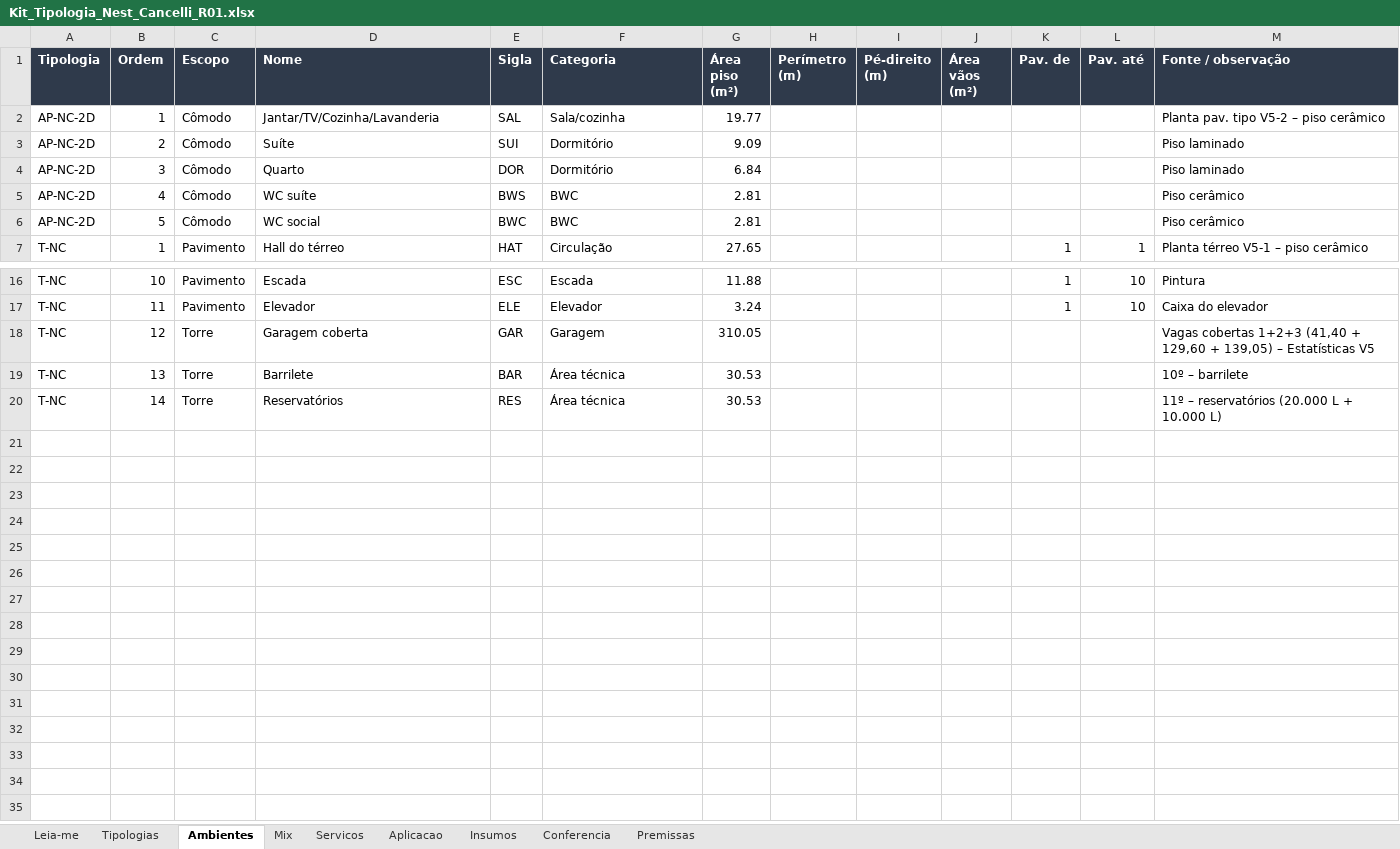
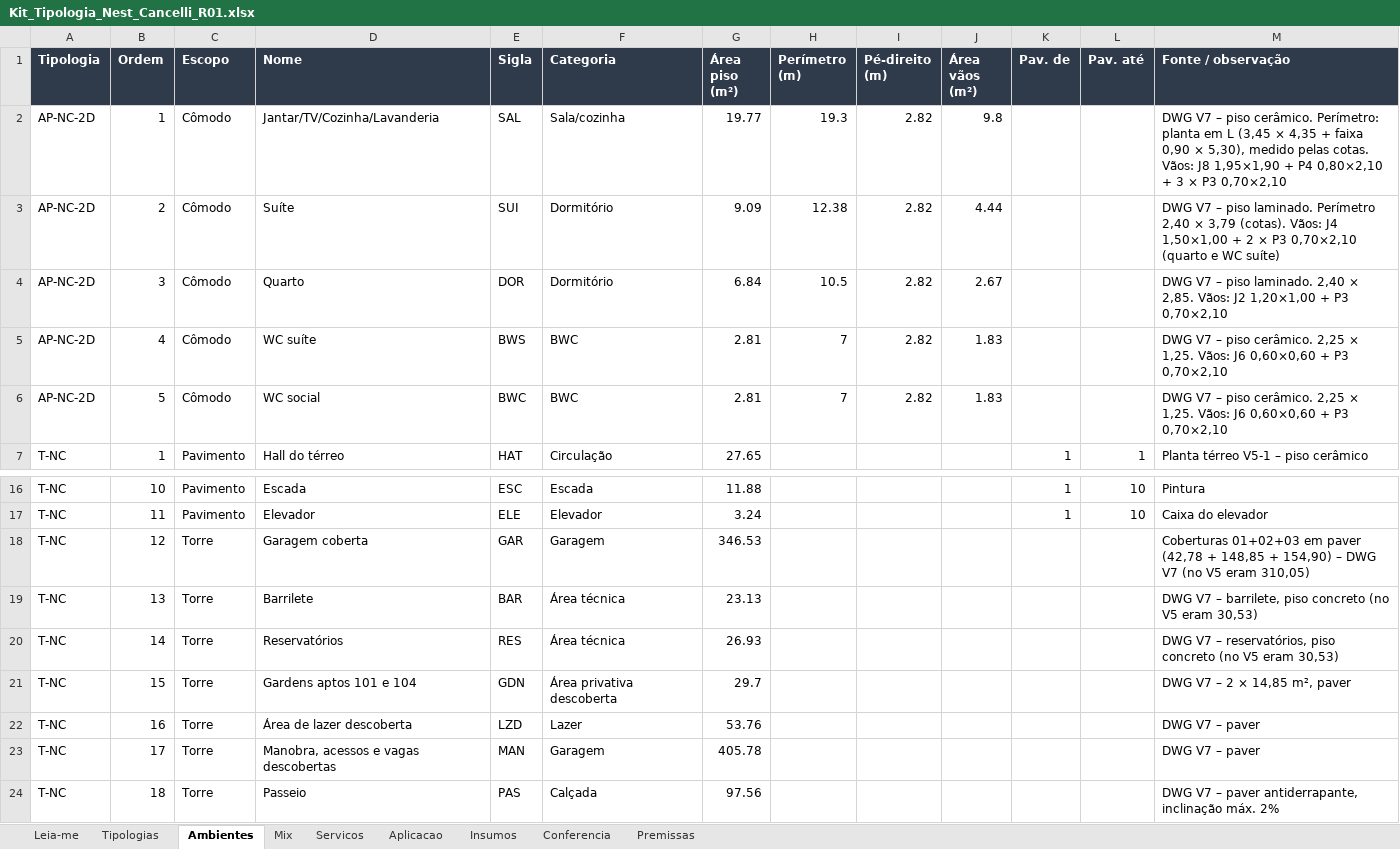
Before and after one commit to wellitonbarboza/sigeo, an Excel workbook: docs/kits/Kit_Tipologia_Nest_Cancelli_R01.xlsx, sheet Ambientes, drawn as a sheet; only a part is shown, gaps mark what is left out; values as stored, in another font and other column widths than the file's, no borders; the diff names each change by its address in the sheet, - before the commit and + after, or states it on an @@ line.

```diff
--- a/docs/kits/Kit_Tipologia_Nest_Cancelli_R01.xlsx (sheet Ambientes)
+++ b/docs/kits/Kit_Tipologia_Nest_Cancelli_R01.xlsx (sheet Ambientes)
-H2 (Perímetro (m)): (empty)
+H2 (Perímetro (m)): 19.3
-I2:I6 (Pé-direito (m)): (empty)
+I2:I6 (Pé-direito (m)): 2.82
-J2 (Área vãos (m²)): (empty)
+J2 (Área vãos (m²)): 9.8
-M2 (Fonte / observação): Planta pav. tipo V5-2 – piso cerâmico
+M2 (Fonte / observação): DWG V7 – piso cerâmico. Perímetro: planta em L (3,45 × 4,35 + faixa 0,90 × 5,30), medido pelas cotas. Vãos: J8 1,95×1,90 + P4 0,80×2,10 + 3 × P3 0,70×2,10
-H3 (Perímetro (m)): (empty)
+H3 (Perímetro (m)): 12.38
-J3 (Área vãos (m²)): (empty)
+J3 (Área vãos (m²)): 4.44
-M3 (Fonte / observação): Piso laminado
+M3 (Fonte / observação): DWG V7 – piso laminado. Perímetro 2,40 × 3,79 (cotas). Vãos: J4 1,50×1,00 + 2 × P3 0,70×2,10 (quarto e WC suíte)
-H4 (Perímetro (m)): (empty)
+H4 (Perímetro (m)): 10.5
-J4 (Área vãos (m²)): (empty)
+J4 (Área vãos (m²)): 2.67
-M4 (Fonte / observação): Piso laminado
+M4 (Fonte / observação): DWG V7 – piso laminado. 2,40 × 2,85. Vãos: J2 1,20×1,00 + P3 0,70×2,10
-H5:H6 (Perímetro (m)): (empty)
+H5:H6 (Perímetro (m)): 7
-J5:J6 (Área vãos (m²)): (empty)
+J5:J6 (Área vãos (m²)): 1.83
-M5:M6 (Fonte / observação): Piso cerâmico
+M5:M6 (Fonte / observação): DWG V7 – piso cerâmico. 2,25 × 1,25. Vãos: J6 0,60×0,60 + P3 0,70×2,10
-G18 (Área piso (m²)): 310.05
+G18 (Área piso (m²)): 346.53
-M18 (Fonte / observação): Vagas cobertas 1+2+3 (41,40 + 129,60 + 139,05) – Estatísticas V5
+M18 (Fonte / observação): Coberturas 01+02+03 em paver (42,78 + 148,85 + 154,90) – DWG V7 (no V5 eram 310,05)
-G19 (Área piso (m²)): 30.53
+G19 (Área piso (m²)): 23.13
-M19 (Fonte / observação): 10º – barrilete
+M19 (Fonte / observação): DWG V7 – barrilete, piso concreto (no V5 eram 30,53)
-G20 (Área piso (m²)): 30.53
+G20 (Área piso (m²)): 26.93
-M20 (Fonte / observação): 11º – reservatórios (20.000 L + 10.000 L)
+M20 (Fonte / observação): DWG V7 – reservatórios, piso concreto (no V5 eram 30,53)
+row 21: T-NC | 15 | Torre | Gardens aptos 101 e 104 | GDN | Área privativa descoberta | 29.7 |  |  |  |  |  | DWG V7 – 2 × 14,85 m², paver
+row 22: T-NC | 16 | Torre | Área de lazer descoberta | LZD | Lazer | 53.76 |  |  |  |  |  | DWG V7 – paver
+row 23: T-NC | 17 | Torre | Manobra, acessos e vagas descobertas | MAN | Garagem | 405.78 |  |  |  |  |  | DWG V7 – paver
+row 24: T-NC | 18 | Torre | Passeio | PAS | Calçada | 97.56 |  |  |  |  |  | DWG V7 – paver antiderrapante, inclinação máx. 2%
```
Also changed, not shown: sheet Premissas, sheet Tipologias, 2 other files.
